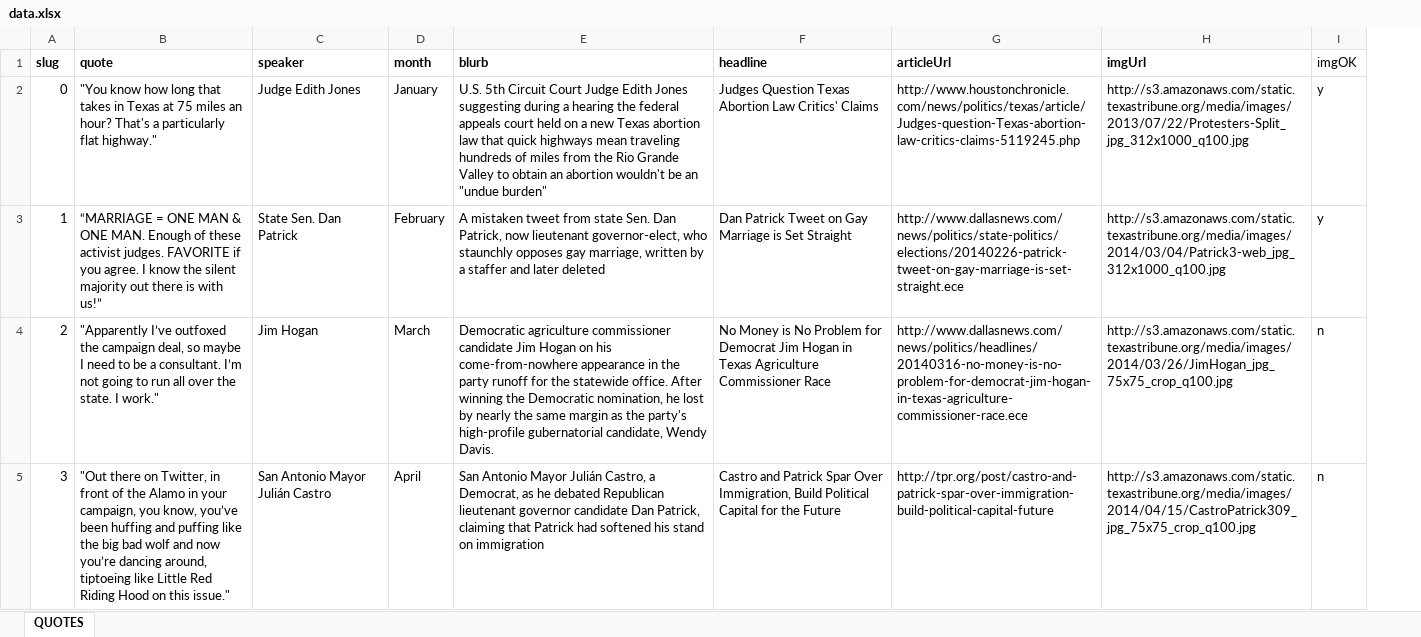
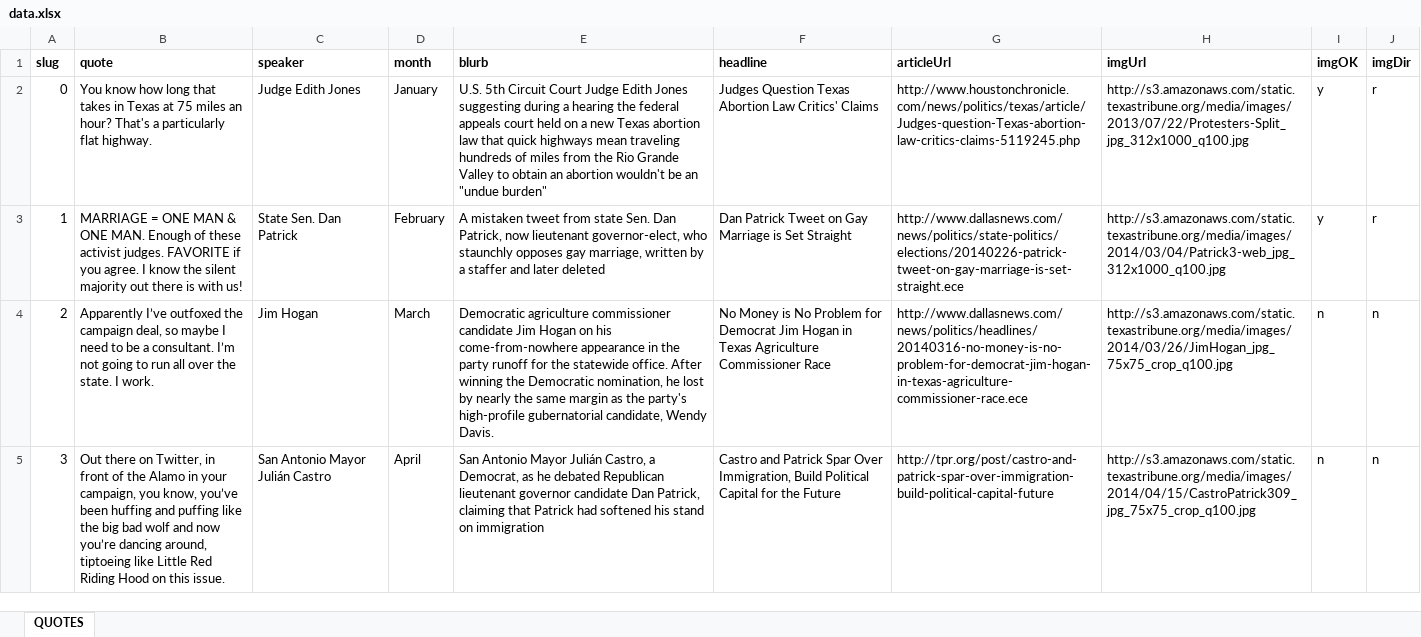
Before and after one commit to texastribune/2014-quotes, an Excel workbook: data.xlsx, sheet QUOTES, drawn as a sheet; only a part is shown; values as stored, in another font and other column widths than the file's, no borders; charts and pictures not drawn; the diff covers the shown part only; the diff names each change by its address in the sheet, - before the commit and + after, or states it on an @@ line.

```diff
--- a/data.xlsx (sheet QUOTES)
+++ b/data.xlsx (sheet QUOTES)
+column J (imgDir), rows 2-5: r | r | n | n
-I1 bold: off
+I1 bold: on
-B2 (quote): "You know how long that takes in Texas at 75 miles an hour? That's a particularly flat highway."
+B2 (quote): You know how long that takes in Texas at 75 miles an hour? That's a particularly flat highway.
-B3 (quote): “MARRIAGE = ONE MAN & ONE MAN. Enough of these activist judges. FAVORITE if you agree. I know the silent majority out there is with us!”
+B3 (quote): MARRIAGE = ONE MAN & ONE MAN. Enough of these activist judges. FAVORITE if you agree. I know the silent majority out there is with us!
-B4 (quote): "Apparently I’ve outfoxed the campaign deal, so maybe I need to be a consultant. I’m not going to run all over the state. I work."
+B4 (quote): Apparently I’ve outfoxed the campaign deal, so maybe I need to be a consultant. I’m not going to run all over the state. I work.
-B5 (quote): "Out there on Twitter, in front of the Alamo in your campaign, you know, you’ve been huffing and puffing like the big bad wolf and now you’re dancing around, tiptoeing like Little Red Riding Hood on this issue."
+B5 (quote): Out there on Twitter, in front of the Alamo in your campaign, you know, you’ve been huffing and puffing like the big bad wolf and now you’re dancing around, tiptoeing like Little Red Riding Hood on this issue.
```
Also changed, not shown: 9 edited cells elsewhere in this sheet, 3 other files.
